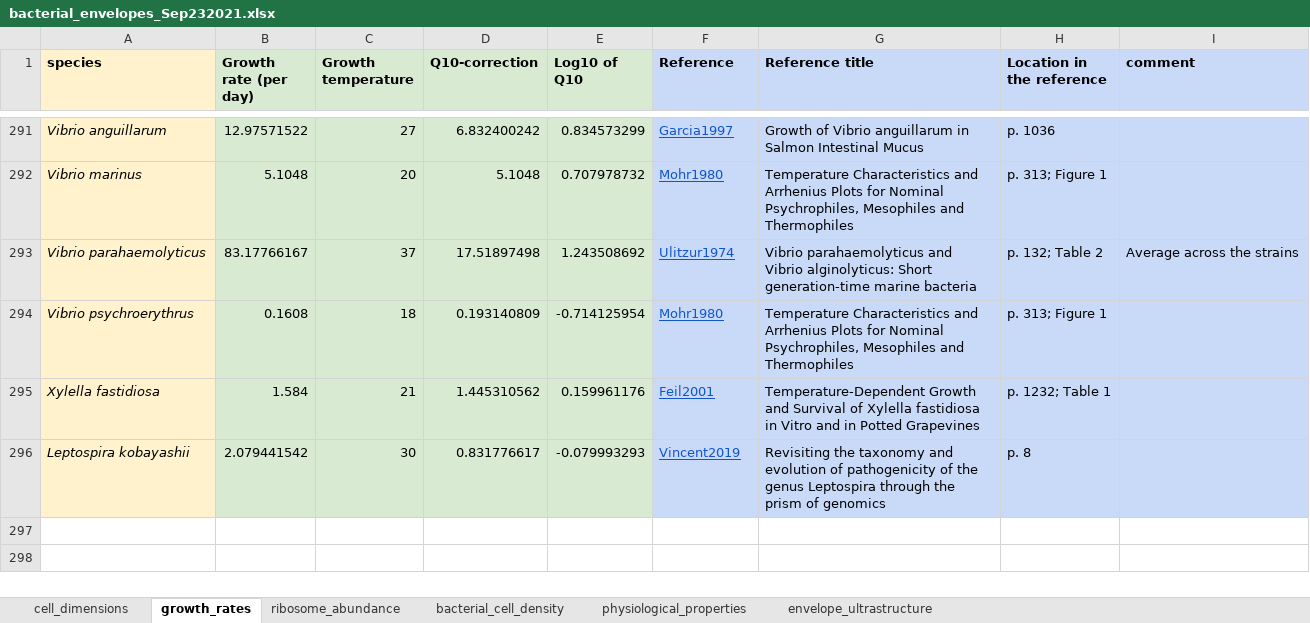
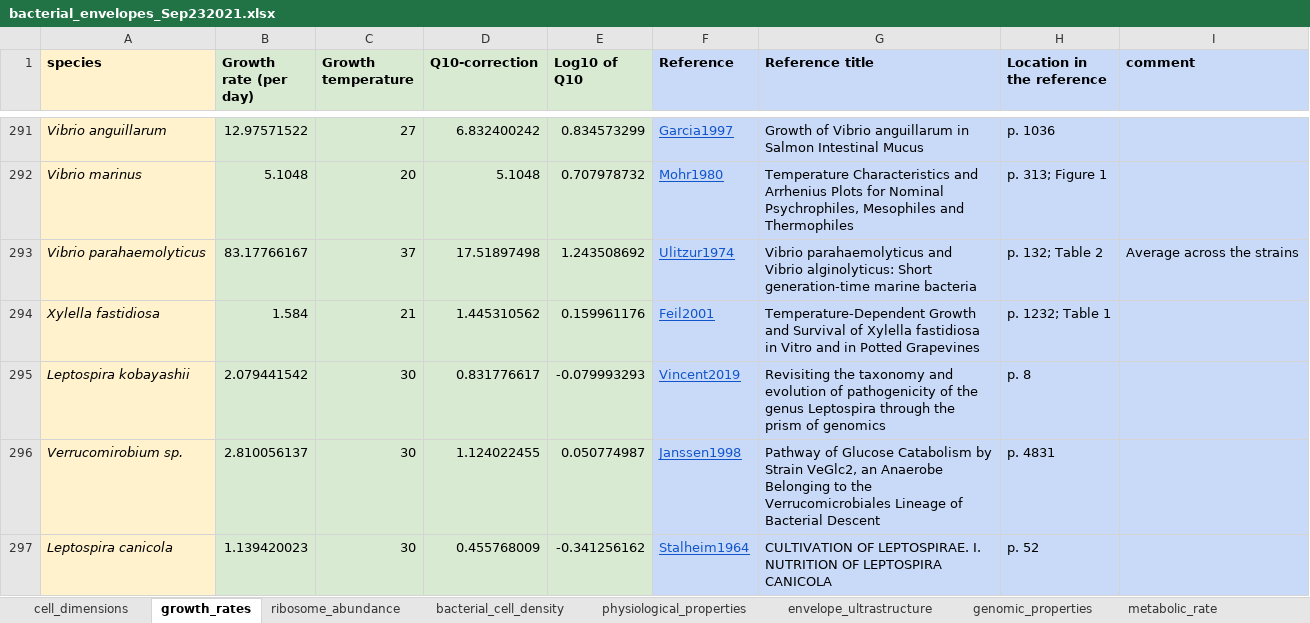
Before and after one commit to BogiTrick/growth_scaling_envelope, an Excel workbook: data/cell_traits_data/bacterial_envelopes_Sep232021.xlsx, sheet growth_rates, drawn as a sheet; only a part is shown, gaps mark what is left out; values as stored, in another font and other column widths than the file's, no borders; charts and pictures and conditional formats not drawn; removed rows and columns are numbered as before the commit, all else as after; the diff names each change by its address in the sheet, - before the commit and + after, or states it on an @@ line.

```diff
--- a/data/cell_traits_data/bacterial_envelopes_Sep232021.xlsx (sheet growth_rates)
+++ b/data/cell_traits_data/bacterial_envelopes_Sep232021.xlsx (sheet growth_rates)
+sheet tab: genomic_properties
+sheet tab: metabolic_rate
-row 294: Vibrio psychroerythrus | 0.1608 | 18 | 0.193140809 | -0.714125954 | Mohr1980 | Temperature Characteristics and Arrhenius Plots for Nominal Psychrophiles, Mesophiles and Thermophiles | p. 313; Figure 1
+row 296: Verrucomirobium sp. | 2.810056137 | 30 | 1.124022455 | 0.050774987 | Janssen1998 | Pathway of Glucose Catabolism by Strain VeGlc2, an Anaerobe Belonging to the Verrucomicrobiales Lineage of Bacterial Descent | p. 4831
+row 297: Leptospira canicola | 1.139420023 | 30 | 0.455768009 | -0.341256162 | Stalheim1964 | CULTIVATION OF LEPTOSPIRAE. I. NUTRITION OF LEPTOSPIRA CANICOLA | p. 52
```
Also changed, not shown: sheet envelope_ultrastructure, sheet cell_dimensions, sheet ribosome_abundance, sheet physiological_properties, formulas that keep their value, charts or pictures.
